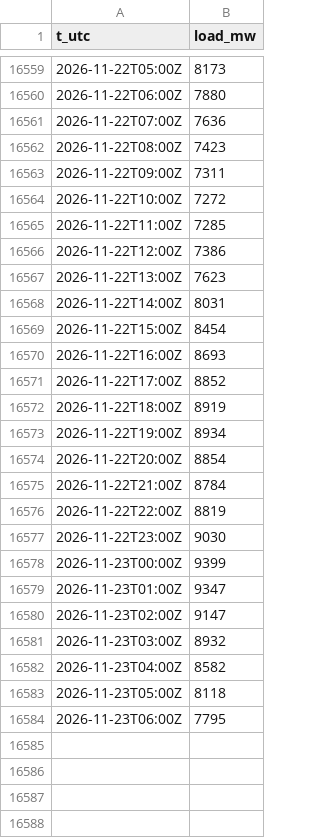
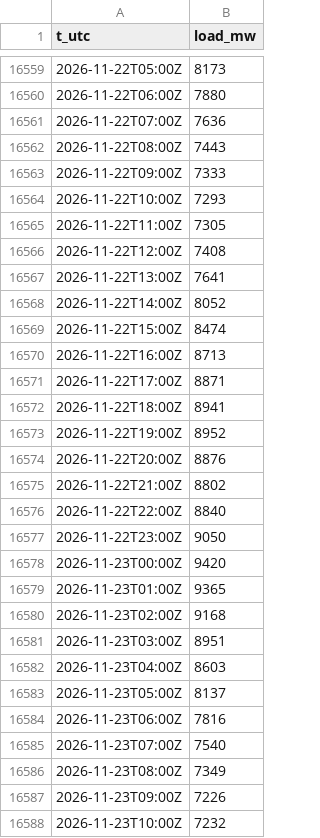
Before and after one commit to warrenboyle/bc-powerflow, a CSV file: docs/load_hourly.csv, drawn as a sheet; only a part is shown, gaps mark what is left out; the diff covers the shown part only.

Commit message:
data update

```diff
--- a/docs/load_hourly.csv
+++ b/docs/load_hourly.csv
@@ -16561,24 +16561,28 @@ t_utc,load_mw
 2026-11-22T07:00Z,7636
-2026-11-22T08:00Z,7423
-2026-11-22T09:00Z,7311
-2026-11-22T10:00Z,7272
-2026-11-22T11:00Z,7285
-2026-11-22T12:00Z,7386
-2026-11-22T13:00Z,7623
-2026-11-22T14:00Z,8031
-2026-11-22T15:00Z,8454
-2026-11-22T16:00Z,8693
-2026-11-22T17:00Z,8852
-2026-11-22T18:00Z,8919
-2026-11-22T19:00Z,8934
-2026-11-22T20:00Z,8854
-2026-11-22T21:00Z,8784
-2026-11-22T22:00Z,8819
-2026-11-22T23:00Z,9030
-2026-11-23T00:00Z,9399
-2026-11-23T01:00Z,9347
-2026-11-23T02:00Z,9147
-2026-11-23T03:00Z,8932
-2026-11-23T04:00Z,8582
-2026-11-23T05:00Z,8118
-2026-11-23T06:00Z,7795
+2026-11-22T08:00Z,7443
+2026-11-22T09:00Z,7333
+2026-11-22T10:00Z,7293
+2026-11-22T11:00Z,7305
+2026-11-22T12:00Z,7408
+2026-11-22T13:00Z,7641
+2026-11-22T14:00Z,8052
+2026-11-22T15:00Z,8474
+2026-11-22T16:00Z,8713
+2026-11-22T17:00Z,8871
+2026-11-22T18:00Z,8941
+2026-11-22T19:00Z,8952
+2026-11-22T20:00Z,8876
+2026-11-22T21:00Z,8802
+2026-11-22T22:00Z,8840
+2026-11-22T23:00Z,9050
+2026-11-23T00:00Z,9420
+2026-11-23T01:00Z,9365
+2026-11-23T02:00Z,9168
+2026-11-23T03:00Z,8951
+2026-11-23T04:00Z,8603
+2026-11-23T05:00Z,8137
+2026-11-23T06:00Z,7816
+2026-11-23T07:00Z,7540
+2026-11-23T08:00Z,7349
+2026-11-23T09:00Z,7226
+2026-11-23T10:00Z,7232
```
Also changed, not shown: 20 added rows and 9 edited cells elsewhere in this file, docs/daily_prices.csv, docs/hourly.csv, 7 other files.
